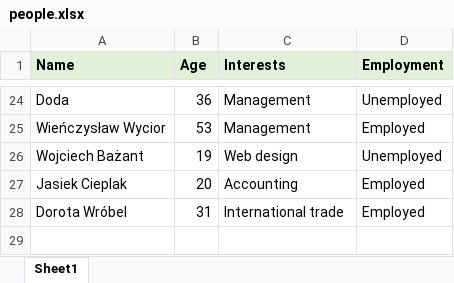
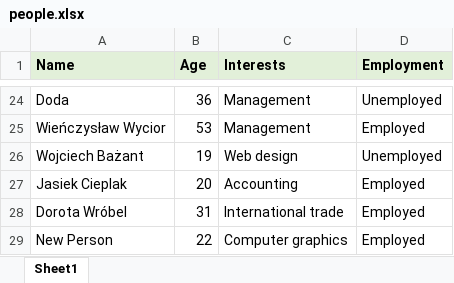
Before and after one commit to weronikaabednarz/Tkinter-Excel-App, an Excel workbook: people.xlsx, sheet Sheet1, drawn as a sheet; only a part is shown, gaps mark what is left out; values as stored, in another font and other column widths than the file's, no borders; the diff names each change by its address in the sheet, - before the commit and + after, or states it on an @@ line.

```diff
--- a/people.xlsx (sheet Sheet1)
+++ b/people.xlsx (sheet Sheet1)
+row 29: New Person | 22 | Computer graphics | Employed
```
Also changed, not shown: 3 other files.
